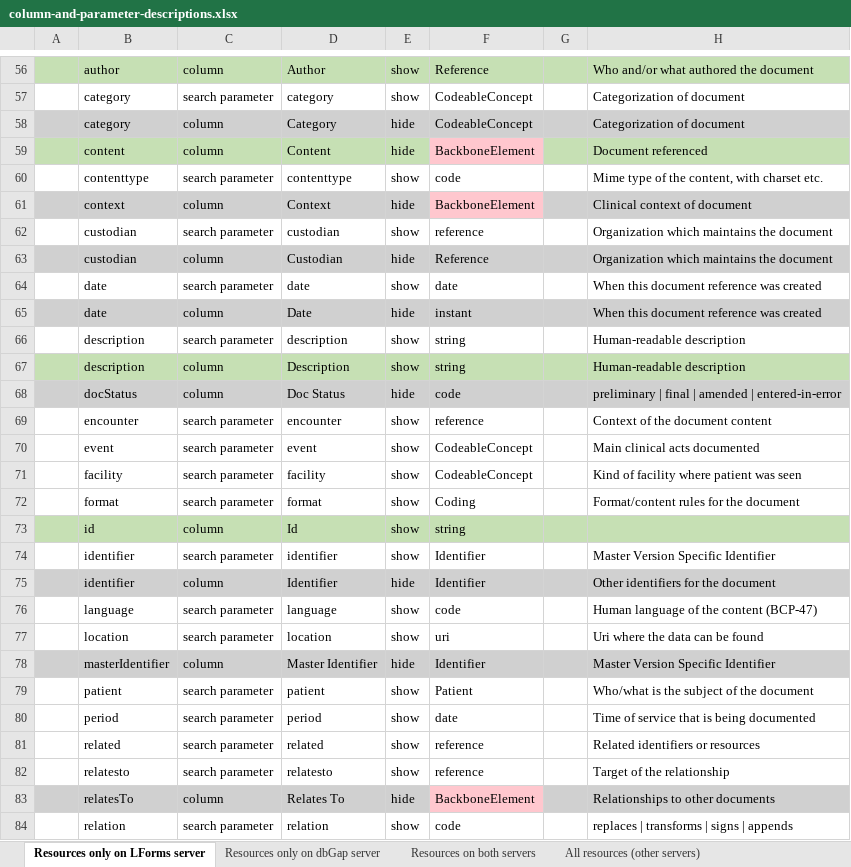
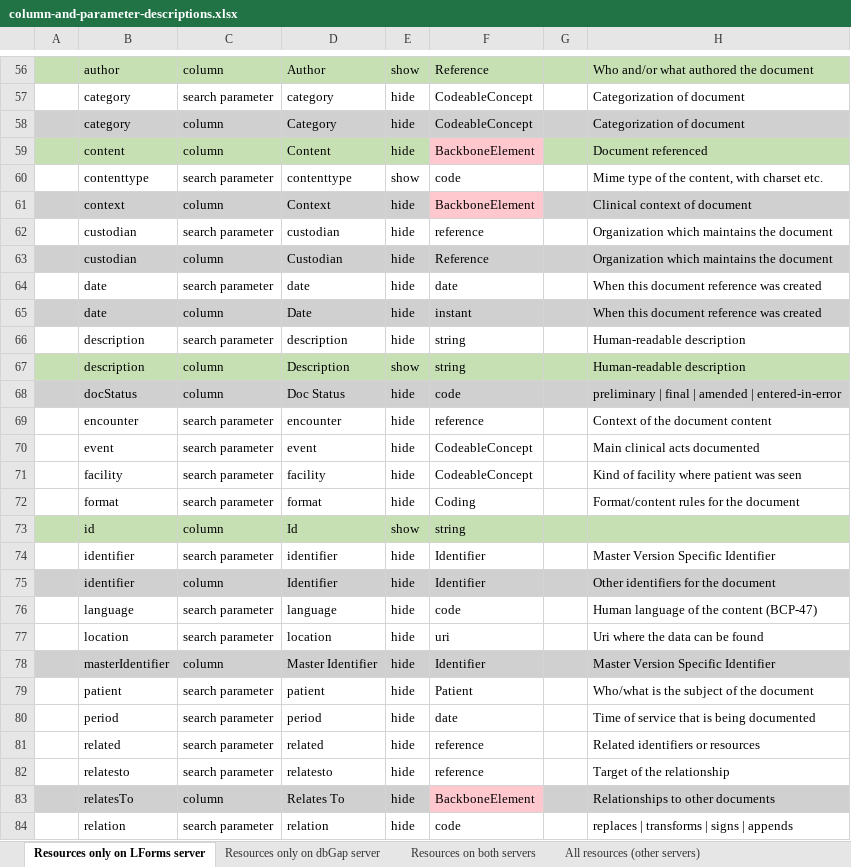
Before and after one commit to LHNCBC/research-data-finder, an Excel workbook: src/conf/xlsx/column-and-parameter-descriptions.xlsx, sheet Resources only on LForms server, drawn as a sheet; only a part is shown, gaps mark what is left out; values as stored, in another font and other column widths than the file's, no borders; the diff covers the shown part only; the diff names each change by its address in the sheet, - before the commit and + after, or states it on an @@ line.

```diff
--- a/src/conf/xlsx/column-and-parameter-descriptions.xlsx (sheet Resources only on LForms server)
+++ b/src/conf/xlsx/column-and-parameter-descriptions.xlsx (sheet Resources only on LForms server)
-E57: show
+E57: hide
-E62: show
+E62: hide
-E64: show
+E64: hide
-E66: show
+E66: hide
-E69:E72: show
+E69:E72: hide
-E74: show
+E74: hide
-E76:E77: show
+E76:E77: hide
-E79:E82: show
+E79:E82: hide
-E84: show
+E84: hide
```
Also changed, not shown: 77 edited cells and cell formats elsewhere in this sheet, sheet Resources only on dbGap server, sheet Resources on both servers, sheet All resources (other servers), 1 other file.
